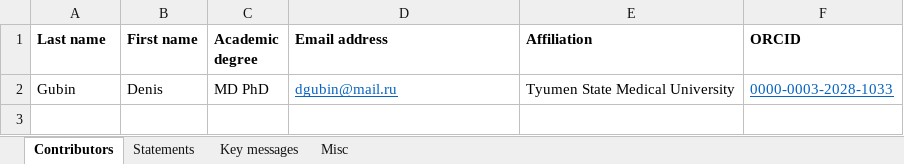
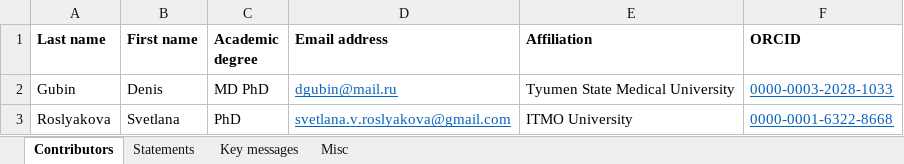
Before and after one commit to tscnlab/LadenburgConsensusStatements, an Excel workbook: assets/translations/Russian.Russia.ru-RU.xlsx, sheet Contributors, drawn as a sheet; values as stored, in another font and other column widths than the file's, no borders; the diff names each change by its address in the sheet, - before the commit and + after, or states it on an @@ line.

```diff
--- a/assets/translations/Russian.Russia.ru-RU.xlsx (sheet Contributors)
+++ b/assets/translations/Russian.Russia.ru-RU.xlsx (sheet Contributors)
+row 3: Roslyakova | Svetlana | PhD | svetlana.v.roslyakova@gmail.com | ITMO University | 0000-0001-6322-8668
```
Also changed, not shown: sheet Statements, sheet Key messages, sheet Misc, assets/translations/Dutch.Netherlands.nl-NL.xlsx, assets/translations/Korean.RepublicOfKorea.ko-KO.xlsx, 11 other files.
